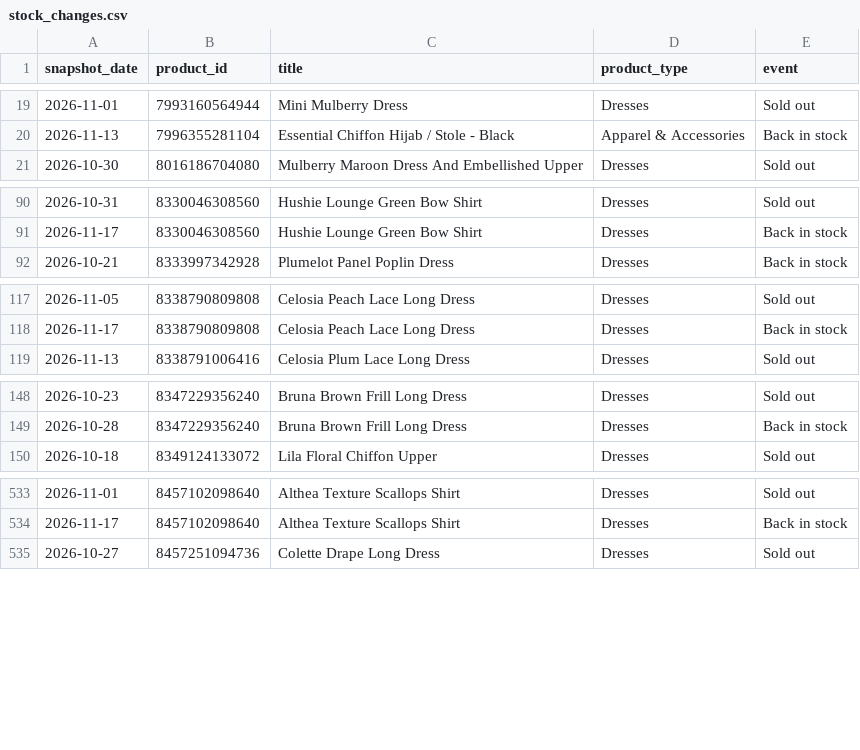
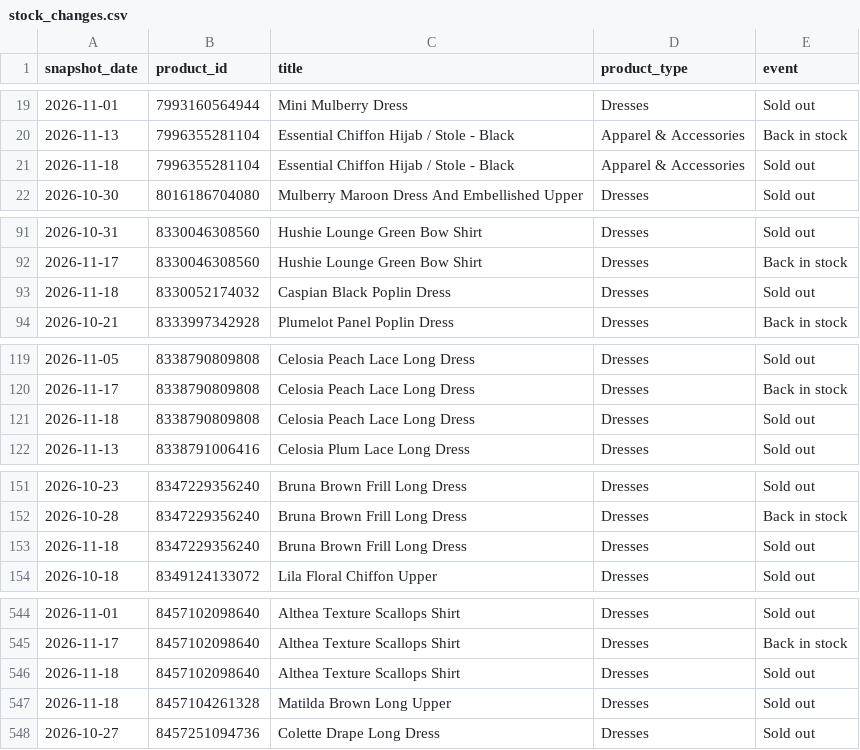
Before and after one commit to nimra-maker/price-intelligence-pipeline, a CSV file: data/export/stock_changes.csv, drawn as a sheet; only a part is shown, gaps mark what is left out; the diff covers the shown part only; the diff names each change by its address in the sheet, - before the commit and + after, or states it on an @@ line.

```diff
--- a/data/export/stock_changes.csv
+++ b/data/export/stock_changes.csv
+row 21: 2026-11-18 | 7996355281104 | Essential Chiffon Hijab / Stole - Black | Apparel & Accessories | Sold out
+row 93: 2026-11-18 | 8330052174032 | Caspian Black Poplin Dress | Dresses | Sold out
+row 121: 2026-11-18 | 8338790809808 | Celosia Peach Lace Long Dress | Dresses | Sold out
+row 153: 2026-11-18 | 8347229356240 | Bruna Brown Frill Long Dress | Dresses | Sold out
+row 546: 2026-11-18 | 8457102098640 | Althea Texture Scallops Shirt | Dresses | Sold out
+row 547: 2026-11-18 | 8457104261328 | Matilda Brown Long Upper | Dresses | Sold out
```
Also changed, not shown: 8 added rows elsewhere in this file, data/export/daily_summary.csv, 2 other files.
